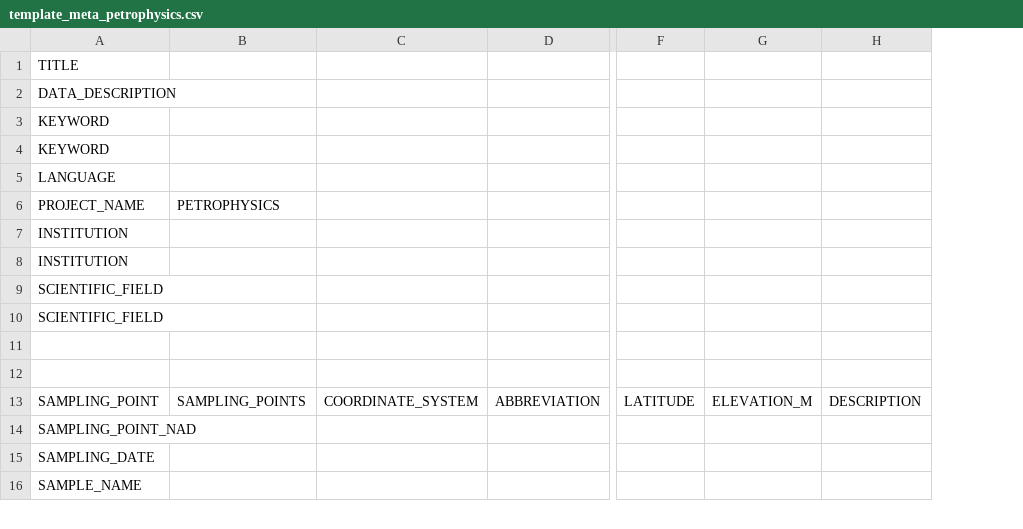
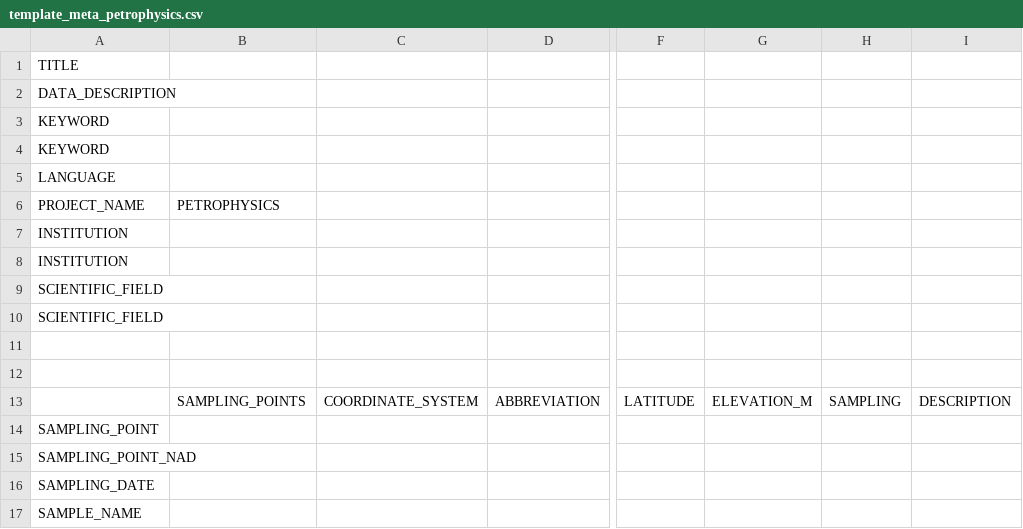
Before and after one commit to OTELO-OSU/geo-samples, a CSV file: Backend/src/template_meta/template_meta_petrophysics.csv, drawn as a sheet; only a part is shown, gaps mark what is left out; rows hold the shown columns only; the diff names each change by its address in the sheet, - before the commit and + after, or states it on an @@ line.

Commit message:
Update template_meta_petrophysics.csv

```diff
--- a/Backend/src/template_meta/template_meta_petrophysics.csv
+++ b/Backend/src/template_meta/template_meta_petrophysics.csv
+column H, row 13: SAMPLING
-A13: SAMPLING_POINT
+A13: (empty)
+row 14: SAMPLING_POINT
```
